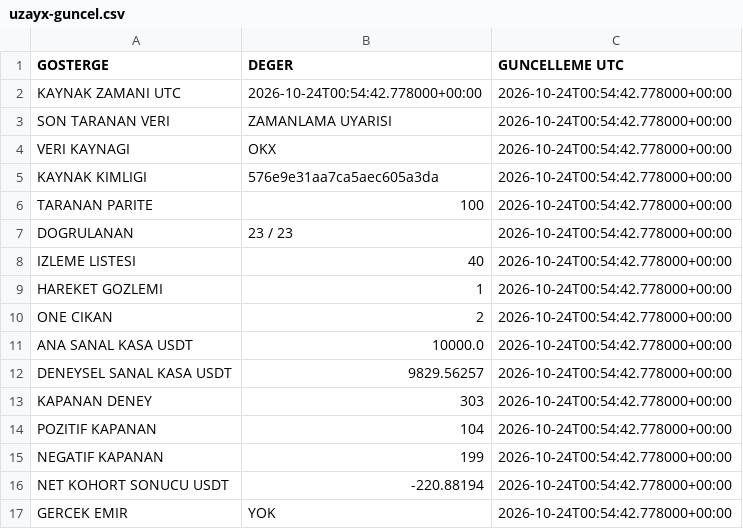
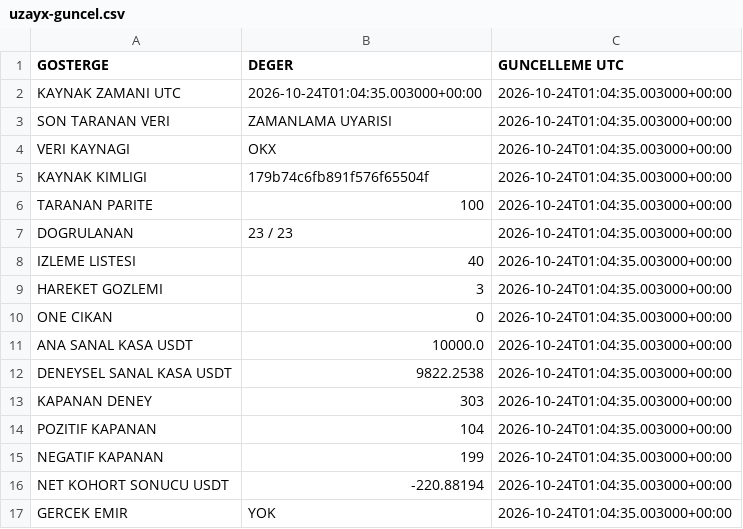
Before and after one commit to onurqlp/coin-live-pro, a CSV file: web/data/uzayx-guncel.csv, drawn as a sheet.

```diff
--- a/web/data/uzayx-guncel.csv
+++ b/web/data/uzayx-guncel.csv
@@ -1,17 +1,17 @@
 GOSTERGE,DEGER,GUNCELLEME UTC
-KAYNAK ZAMANI UTC,2026-10-24T00:54:42.778000+00:00,2026-10-24T00:54:42.778000+00:00
-SON TARANAN VERI,ZAMANLAMA UYARISI,2026-10-24T00:54:42.778000+00:00
-VERI KAYNAGI,OKX,2026-10-24T00:54:42.778000+00:00
-KAYNAK KIMLIGI,576e9e31aa7ca5aec605a3da,2026-10-24T00:54:42.778000+00:00
-TARANAN PARITE,100,2026-10-24T00:54:42.778000+00:00
-DOGRULANAN,23 / 23,2026-10-24T00:54:42.778000+00:00
-IZLEME LISTESI,40,2026-10-24T00:54:42.778000+00:00
-HAREKET GOZLEMI,1,2026-10-24T00:54:42.778000+00:00
-ONE CIKAN,2,2026-10-24T00:54:42.778000+00:00
-ANA SANAL KASA USDT,10000.0,2026-10-24T00:54:42.778000+00:00
-DENEYSEL SANAL KASA USDT,9829.56257,2026-10-24T00:54:42.778000+00:00
-KAPANAN DENEY,303,2026-10-24T00:54:42.778000+00:00
-POZITIF KAPANAN,104,2026-10-24T00:54:42.778000+00:00
-NEGATIF KAPANAN,199,2026-10-24T00:54:42.778000+00:00
-NET KOHORT SONUCU USDT,-220.88194,2026-10-24T00:54:42.778000+00:00
-GERCEK EMIR,YOK,2026-10-24T00:54:42.778000+00:00
+KAYNAK ZAMANI UTC,2026-10-24T01:04:35.003000+00:00,2026-10-24T01:04:35.003000+00:00
+SON TARANAN VERI,ZAMANLAMA UYARISI,2026-10-24T01:04:35.003000+00:00
+VERI KAYNAGI,OKX,2026-10-24T01:04:35.003000+00:00
+KAYNAK KIMLIGI,179b74c6fb891f576f65504f,2026-10-24T01:04:35.003000+00:00
+TARANAN PARITE,100,2026-10-24T01:04:35.003000+00:00
+DOGRULANAN,23 / 23,2026-10-24T01:04:35.003000+00:00
+IZLEME LISTESI,40,2026-10-24T01:04:35.003000+00:00
+HAREKET GOZLEMI,3,2026-10-24T01:04:35.003000+00:00
+ONE CIKAN,0,2026-10-24T01:04:35.003000+00:00
+ANA SANAL KASA USDT,10000.0,2026-10-24T01:04:35.003000+00:00
+DENEYSEL SANAL KASA USDT,9822.2538,2026-10-24T01:04:35.003000+00:00
+KAPANAN DENEY,303,2026-10-24T01:04:35.003000+00:00
+POZITIF KAPANAN,104,2026-10-24T01:04:35.003000+00:00
+NEGATIF KAPANAN,199,2026-10-24T01:04:35.003000+00:00
+NET KOHORT SONUCU USDT,-220.88194,2026-10-24T01:04:35.003000+00:00
+GERCEK EMIR,YOK,2026-10-24T01:04:35.003000+00:00
```
Also changed, not shown: 43 other files.
